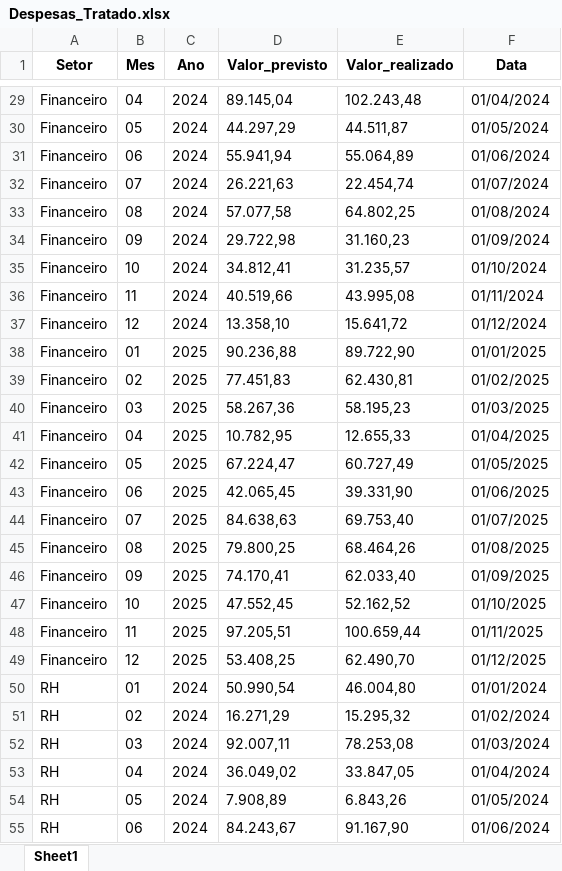
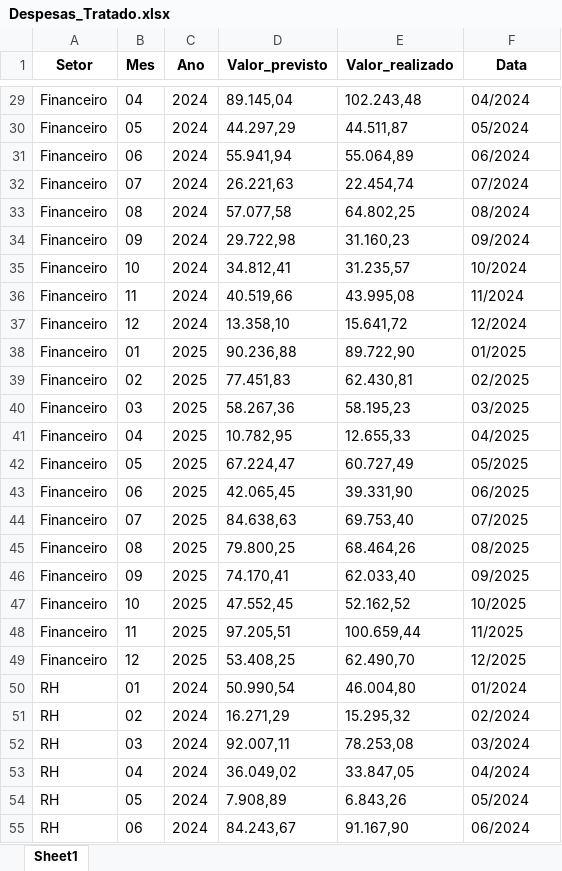
Before and after one commit to Guilherme-Trazzi-Costa/Ciencia-de-Dados, an Excel workbook: Treinamento Hackathon/Despesas_Tratado.xlsx, sheet Sheet1, drawn as a sheet; only a part is shown, gaps mark what is left out; values as stored, in another font and other column widths than the file's, no borders; the diff covers the shown part only; the diff names each change by its address in the sheet, - before the commit and + after, or states it on an @@ line.

```diff
--- a/Treinamento Hackathon/Despesas_Tratado.xlsx (sheet Sheet1)
+++ b/Treinamento Hackathon/Despesas_Tratado.xlsx (sheet Sheet1)
-F29 (Data): 01/04/2024
+F29 (Data): 04/2024
-F30 (Data): 01/05/2024
+F30 (Data): 05/2024
-F31 (Data): 01/06/2024
+F31 (Data): 06/2024
-F32 (Data): 01/07/2024
+F32 (Data): 07/2024
-F33 (Data): 01/08/2024
+F33 (Data): 08/2024
-F34 (Data): 01/09/2024
+F34 (Data): 09/2024
-F35 (Data): 01/10/2024
+F35 (Data): 10/2024
-F36 (Data): 01/11/2024
+F36 (Data): 11/2024
-F37 (Data): 01/12/2024
+F37 (Data): 12/2024
-F38 (Data): 01/01/2025
+F38 (Data): 01/2025
-F39 (Data): 01/02/2025
+F39 (Data): 02/2025
-F40 (Data): 01/03/2025
+F40 (Data): 03/2025
-F41 (Data): 01/04/2025
+F41 (Data): 04/2025
-F42 (Data): 01/05/2025
+F42 (Data): 05/2025
-F43 (Data): 01/06/2025
+F43 (Data): 06/2025
-F44 (Data): 01/07/2025
+F44 (Data): 07/2025
-F45 (Data): 01/08/2025
+F45 (Data): 08/2025
-F46 (Data): 01/09/2025
+F46 (Data): 09/2025
-F47 (Data): 01/10/2025
+F47 (Data): 10/2025
-F48 (Data): 01/11/2025
+F48 (Data): 11/2025
-F49 (Data): 01/12/2025
+F49 (Data): 12/2025
-F50 (Data): 01/01/2024
+F50 (Data): 01/2024
-F51 (Data): 01/02/2024
+F51 (Data): 02/2024
-F52 (Data): 01/03/2024
+F52 (Data): 03/2024
-F53 (Data): 01/04/2024
+F53 (Data): 04/2024
-F54 (Data): 01/05/2024
+F54 (Data): 05/2024
-F55 (Data): 01/06/2024
+F55 (Data): 06/2024
```
Also changed, not shown: 93 edited cells elsewhere in this sheet, Treinamento Hackathon/Orcamento_Tratado.xlsx, 5 other files.
